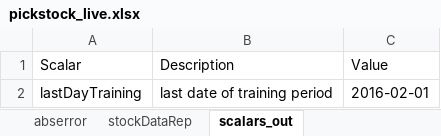
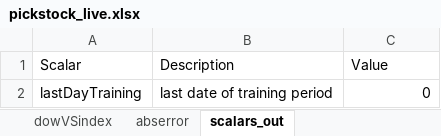
Before and after one commit to GAMS-dev/miro, an Excel workbook: model/pickstock_live/pickstock_live.xlsx, sheet scalars_out, drawn as a sheet; values as stored, in another font and other column widths than the file's, no borders; the diff names each change by its address in the sheet, - before the commit and + after, or states it on an @@ line.

```diff
--- a/model/pickstock_live/pickstock_live.xlsx (sheet scalars_out)
+++ b/model/pickstock_live/pickstock_live.xlsx (sheet scalars_out)
-sheet tab: stockDataRep
-C2 (Value): 2016-02-01
+C2 (Value): 0
```
Also changed, not shown: sheet partOfPortfolio, sheet dowVSindex, sheet abserror, other sheet tabs, model/pickstock/pickstock.xlsx, 19 other files.
